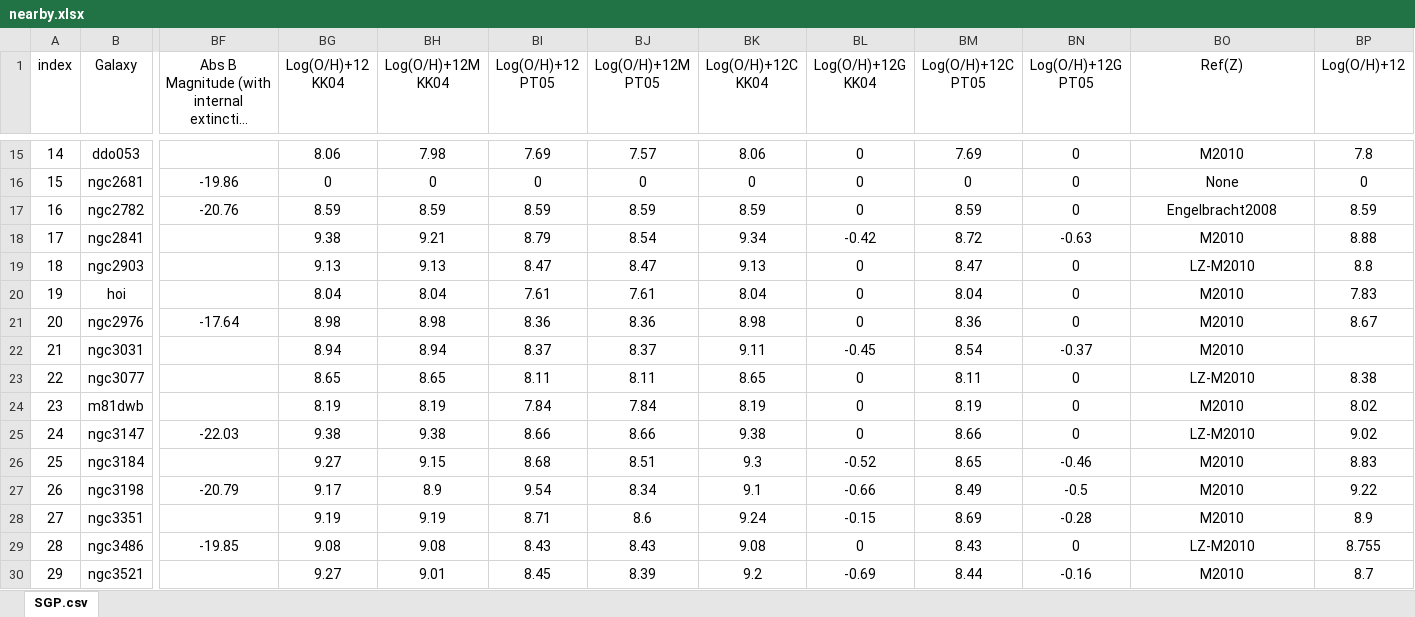
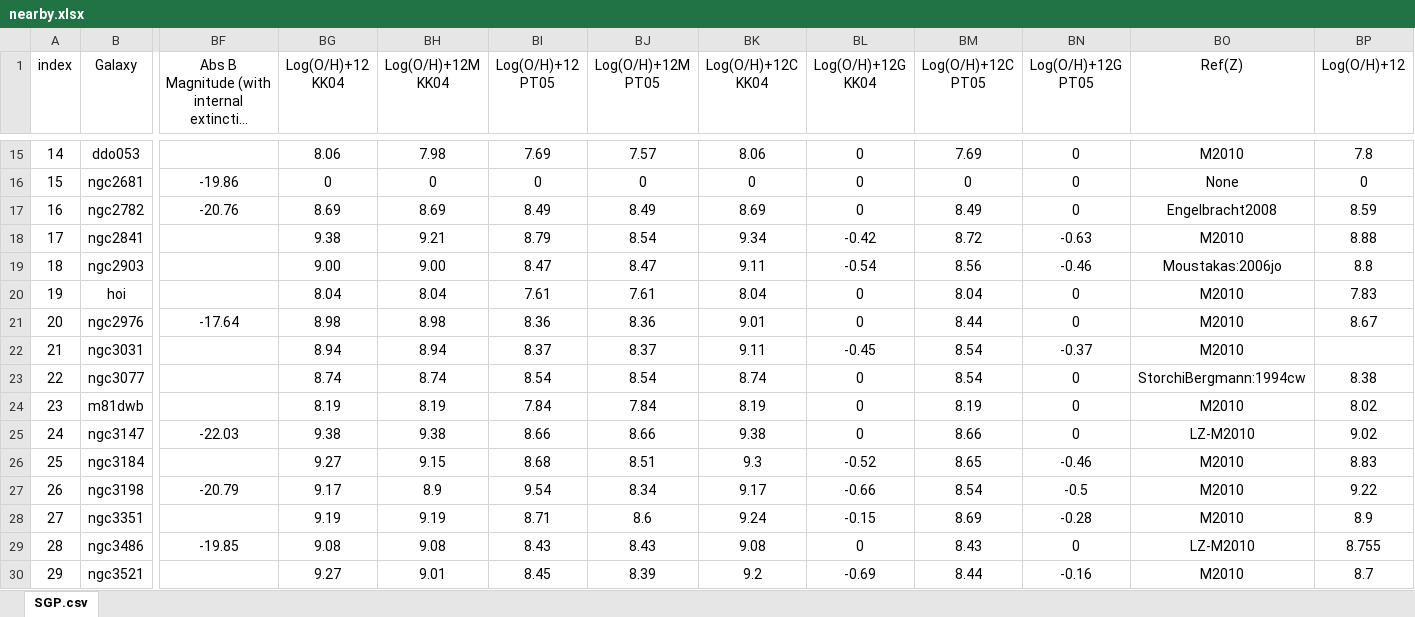
Before and after one commit to r-xue/xlib, an Excel workbook: data/nearby.xlsx, sheet SGP.csv, drawn as a sheet; only a part is shown, gaps mark what is left out; long unchanged cells end in …; values as stored, in another font and other column widths than the file's, no borders; the diff covers the shown part only; the diff names each change by its address in the sheet, - before the commit and + after, or states it on an @@ line.

```diff
--- a/data/nearby.xlsx (sheet SGP.csv)
+++ b/data/nearby.xlsx (sheet SGP.csv)
-BG17 (Log(O/H)+12 KK04): 8.59
+BG17 (Log(O/H)+12 KK04): 8.69
-BH17 (Log(O/H)+12M KK04): 8.59
+BH17 (Log(O/H)+12M KK04): 8.69
-BI17 (Log(O/H)+12 PT05): 8.59
+BI17 (Log(O/H)+12 PT05): 8.49
-BJ17 (Log(O/H)+12M PT05): 8.59
+BJ17 (Log(O/H)+12M PT05): 8.49
-BK17 (Log(O/H)+12C KK04): 8.59
+BK17 (Log(O/H)+12C KK04): 8.69
-BM17 (Log(O/H)+12C PT05): 8.59
+BM17 (Log(O/H)+12C PT05): 8.49
-BG19 (Log(O/H)+12 KK04): 9.13
+BG19 (Log(O/H)+12 KK04): 9.00
-BH19 (Log(O/H)+12M KK04): 9.13
+BH19 (Log(O/H)+12M KK04): 9.00
-BK19 (Log(O/H)+12C KK04): 9.13
+BK19 (Log(O/H)+12C KK04): 9.11
-BL19 (Log(O/H)+12G KK04): 0
+BL19 (Log(O/H)+12G KK04): -0.54
-BM19 (Log(O/H)+12C PT05): 8.47
+BM19 (Log(O/H)+12C PT05): 8.56
-BN19 (Log(O/H)+12G PT05): 0
+BN19 (Log(O/H)+12G PT05): -0.46
-BO19 (Ref(Z)): LZ-M2010
+BO19 (Ref(Z)): Moustakas:2006jo
-BK21 (Log(O/H)+12C KK04): 8.98
+BK21 (Log(O/H)+12C KK04): 9.01
-BM21 (Log(O/H)+12C PT05): 8.36
+BM21 (Log(O/H)+12C PT05): 8.44
-BG23 (Log(O/H)+12 KK04): 8.65
+BG23 (Log(O/H)+12 KK04): 8.74
-BH23 (Log(O/H)+12M KK04): 8.65
+BH23 (Log(O/H)+12M KK04): 8.74
-BI23 (Log(O/H)+12 PT05): 8.11
+BI23 (Log(O/H)+12 PT05): 8.54
-BJ23 (Log(O/H)+12M PT05): 8.11
+BJ23 (Log(O/H)+12M PT05): 8.54
-BK23 (Log(O/H)+12C KK04): 8.65
+BK23 (Log(O/H)+12C KK04): 8.74
-BM23 (Log(O/H)+12C PT05): 8.11
+BM23 (Log(O/H)+12C PT05): 8.54
-BO23 (Ref(Z)): LZ-M2010
+BO23 (Ref(Z)): StorchiBergmann:1994cw
-BK27 (Log(O/H)+12C KK04): 9.1
+BK27 (Log(O/H)+12C KK04): 9.17
-BM27 (Log(O/H)+12C PT05): 8.49
+BM27 (Log(O/H)+12C PT05): 8.54
```
Also changed, not shown: 74 edited cells elsewhere in this sheet, data/nearby_fileinfo.xlsx, 2 other files.
